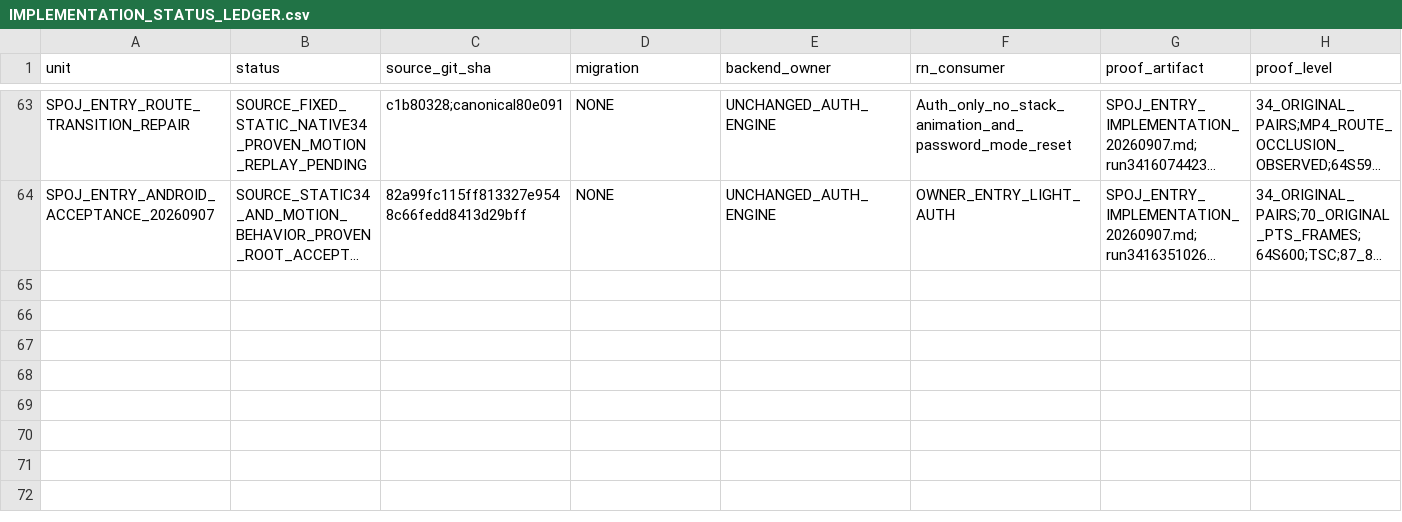
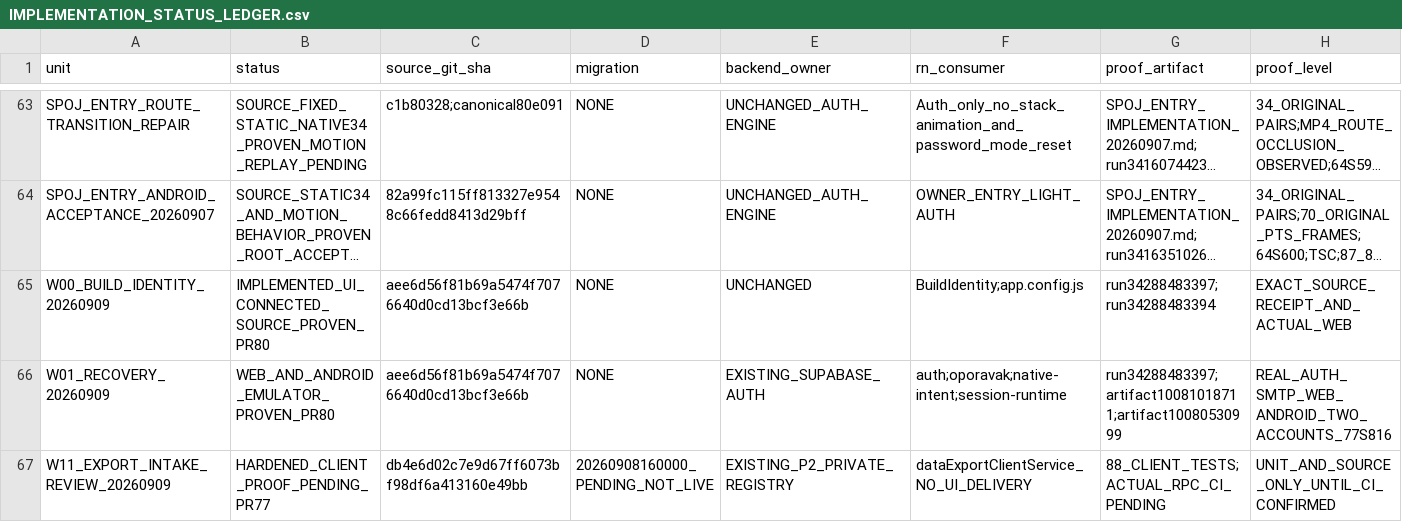
Before and after one commit to Uskoci1/USKOCI-CLEAN, a CSV file: docs/implementation/IMPLEMENTATION_STATUS_LEDGER.csv, drawn as a sheet; only a part is shown, gaps mark what is left out; long unchanged cells end in …; rows hold the shown columns only; the diff names each change by its address in the sheet, - before the commit and + after, or states it on an @@ line.

```diff
--- a/docs/implementation/IMPLEMENTATION_STATUS_LEDGER.csv
+++ b/docs/implementation/IMPLEMENTATION_STATUS_LEDGER.csv
+row 65: W00_BUILD_IDENTITY_20260909 | IMPLEMENTED_UI_CONNECTED_SOURCE_PROVEN_PR80 | aee6d56f81b69a5474f7076640d0cd13bcf3e66b | NONE | UNCHANGED | BuildIdentity;app.config.js | run34288483397;run34288483394 | EXACT_SOURCE_RECEIPT_AND_ACTUAL_WEB
+row 66: W01_RECOVERY_20260909 | WEB_AND_ANDROID_EMULATOR_PROVEN_PR80 | aee6d56f81b69a5474f7076640d0cd13bcf3e66b | NONE | EXISTING_SUPABASE_AUTH | auth;oporavak;native-intent;session-runtime | run34288483397;artifact10081018711;artifact10080530999 | REAL_AUTH_SMTP_WEB_ANDROID_TWO_ACCOUNTS_77S816
+row 67: W11_EXPORT_INTAKE_REVIEW_20260909 | HARDENED_CLIENT_PROOF_PENDING_PR77 | db4e6d02c7e9d67ff6073bf98df6a413160e49bb | 20260908160000_PENDING_NOT_LIVE | EXISTING_P2_PRIVATE_REGISTRY | dataExportClientService_NO_UI_DELIVERY | 88_CLIENT_TESTS;ACTUAL_RPC_CI_PENDING | UNIT_AND_SOURCE_ONLY_UNTIL_CI_CONFIRMED
```
Also changed, not shown: 4 other files.
